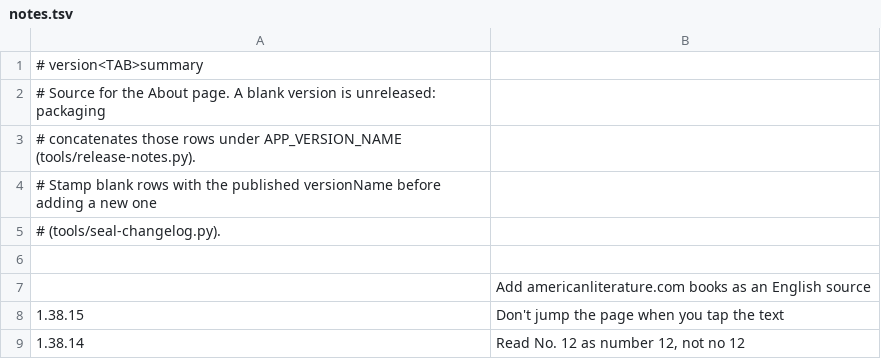
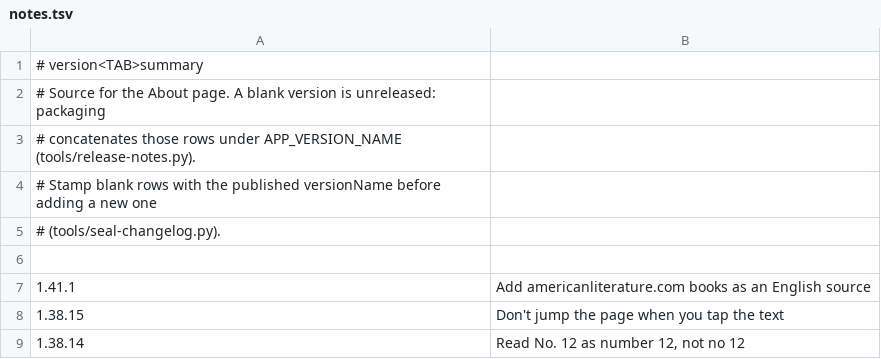
Before and after one commit to vtlinh/novels, a TSV file: android/changelog/notes.tsv, drawn as a sheet; only a part is shown.

```diff
--- a/android/changelog/notes.tsv
+++ b/android/changelog/notes.tsv
@@ -6,3 +6,3 @@
 
-	Add americanliterature.com books as an English source
+1.41.1	Add americanliterature.com books as an English source
 1.38.15	Don't jump the page when you tap the text
```
Also changed, not shown: 5 other files.
